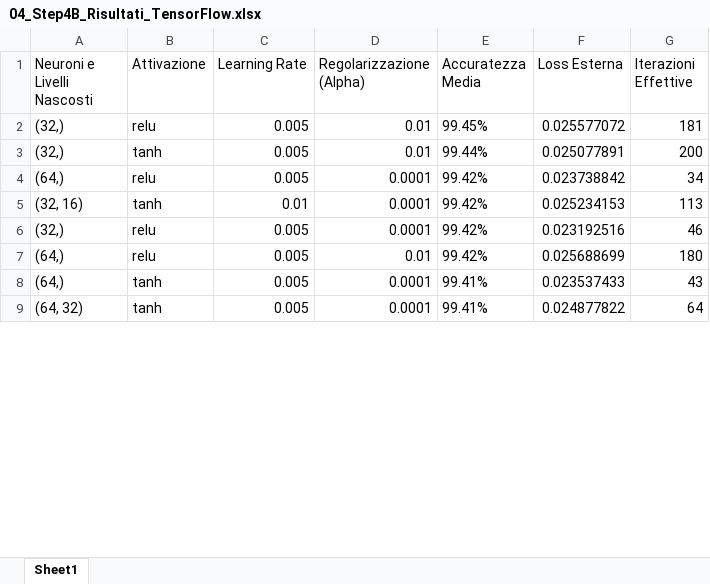
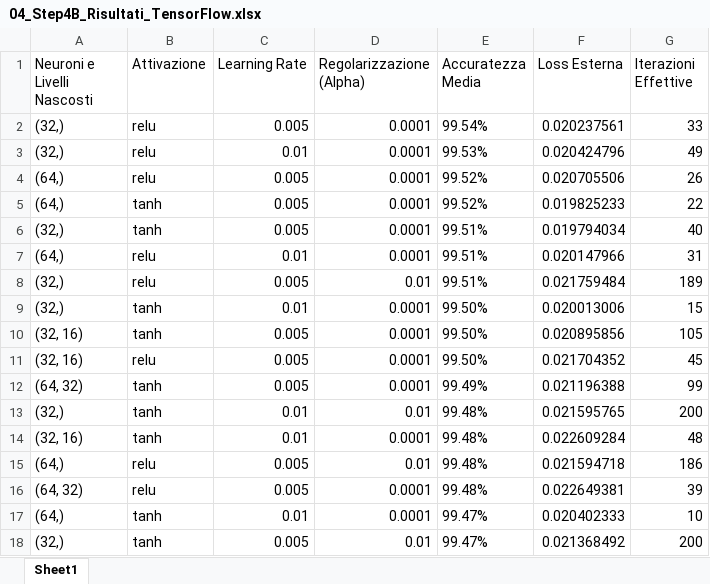
Before and after one commit to AlessandroFerrariJob/Laminatoio_Tesi, an Excel workbook: export_dati/04_Step4B_Risultati_TensorFlow.xlsx, sheet Sheet1, drawn as a sheet; only a part is shown; values as stored, in another font and other column widths than the file's, no borders; removed rows and columns are numbered as before the commit, all else as after; the diff covers the shown part only; the diff names each change by its address in the sheet, - before the commit and + after, or states it on an @@ line.

```diff
--- a/export_dati/04_Step4B_Risultati_TensorFlow.xlsx (sheet Sheet1)
+++ b/export_dati/04_Step4B_Risultati_TensorFlow.xlsx (sheet Sheet1)
+row 2: (32,) | relu | 0.005 | 0.0001 | 99.54% | 0.020237561 | 33
+row 3: (32,) | relu | 0.01 | 0.0001 | 99.53% | 0.020424796 | 49
+row 4: (64,) | relu | 0.005 | 0.0001 | 99.52% | 0.020705506 | 26
+row 5: (64,) | tanh | 0.005 | 0.0001 | 99.52% | 0.019825233 | 22
+row 6: (32,) | tanh | 0.005 | 0.0001 | 99.51% | 0.019794034 | 40
+row 7: (64,) | relu | 0.01 | 0.0001 | 99.51% | 0.020147966 | 31
-E8 (Accuratezza Media): 99.45%
+E8 (Accuratezza Media): 99.51%
-F8 (Loss Esterna): 0.025577072
+F8 (Loss Esterna): 0.021759484
-G8 (Iterazioni Effettive): 181
+G8 (Iterazioni Effettive): 189
+row 9: (32,) | tanh | 0.01 | 0.0001 | 99.50% | 0.020013006 | 15
+row 10: (32, 16) | tanh | 0.005 | 0.0001 | 99.50% | 0.020895856 | 105
+row 11: (32, 16) | relu | 0.005 | 0.0001 | 99.50% | 0.021704352 | 45
+row 12: (64, 32) | tanh | 0.005 | 0.0001 | 99.49% | 0.021196388 | 99
-C13 (Learning Rate): 0.005
+C13 (Learning Rate): 0.01
-E13 (Accuratezza Media): 99.44%
+E13 (Accuratezza Media): 99.48%
-F13 (Loss Esterna): 0.025077891
+F13 (Loss Esterna): 0.021595765
-row 4: (64,) | relu | 0.005 | 0.0001 | 99.42% | 0.023738842 | 34
-E14 (Accuratezza Media): 99.42%
+E14 (Accuratezza Media): 99.48%
-F14 (Loss Esterna): 0.025234153
+F14 (Loss Esterna): 0.022609284
-G14 (Iterazioni Effettive): 113
+G14 (Iterazioni Effettive): 48
-row 6: (32,) | relu | 0.005 | 0.0001 | 99.42% | 0.023192516 | 46
-E15 (Accuratezza Media): 99.42%
+E15 (Accuratezza Media): 99.48%
-F15 (Loss Esterna): 0.025688699
+F15 (Loss Esterna): 0.021594718
-G15 (Iterazioni Effettive): 180
+G15 (Iterazioni Effettive): 186
-row 8: (64,) | tanh | 0.005 | 0.0001 | 99.41% | 0.023537433 | 43
-B16 (Attivazione): tanh
+B16 (Attivazione): relu
-E16 (Accuratezza Media): 99.41%
+E16 (Accuratezza Media): 99.48%
-F16 (Loss Esterna): 0.024877822
+F16 (Loss Esterna): 0.022649381
-G16 (Iterazioni Effettive): 64
+G16 (Iterazioni Effettive): 39
+row 17: (64,) | tanh | 0.01 | 0.0001 | 99.47% | 0.020402333 | 10
+row 18: (32,) | tanh | 0.005 | 0.01 | 99.47% | 0.021368492 | 200
```
Also changed, not shown: 4 added rows, 13 removed rows and 34 edited cells elsewhere in this sheet, export_dati/03_Step3_Test_Scalato.xlsx, export_dati/03_Step3_Val_Scalato.xlsx, 7 other files.
